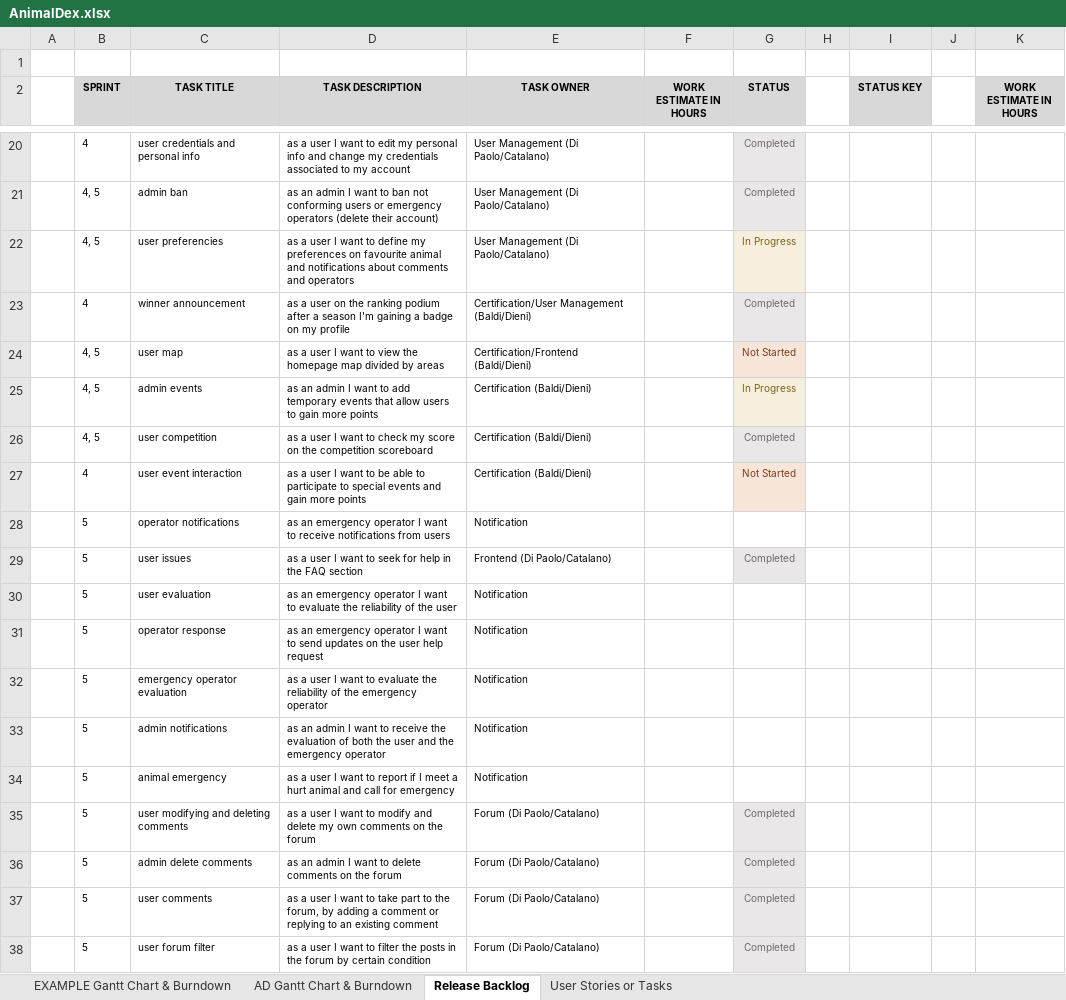
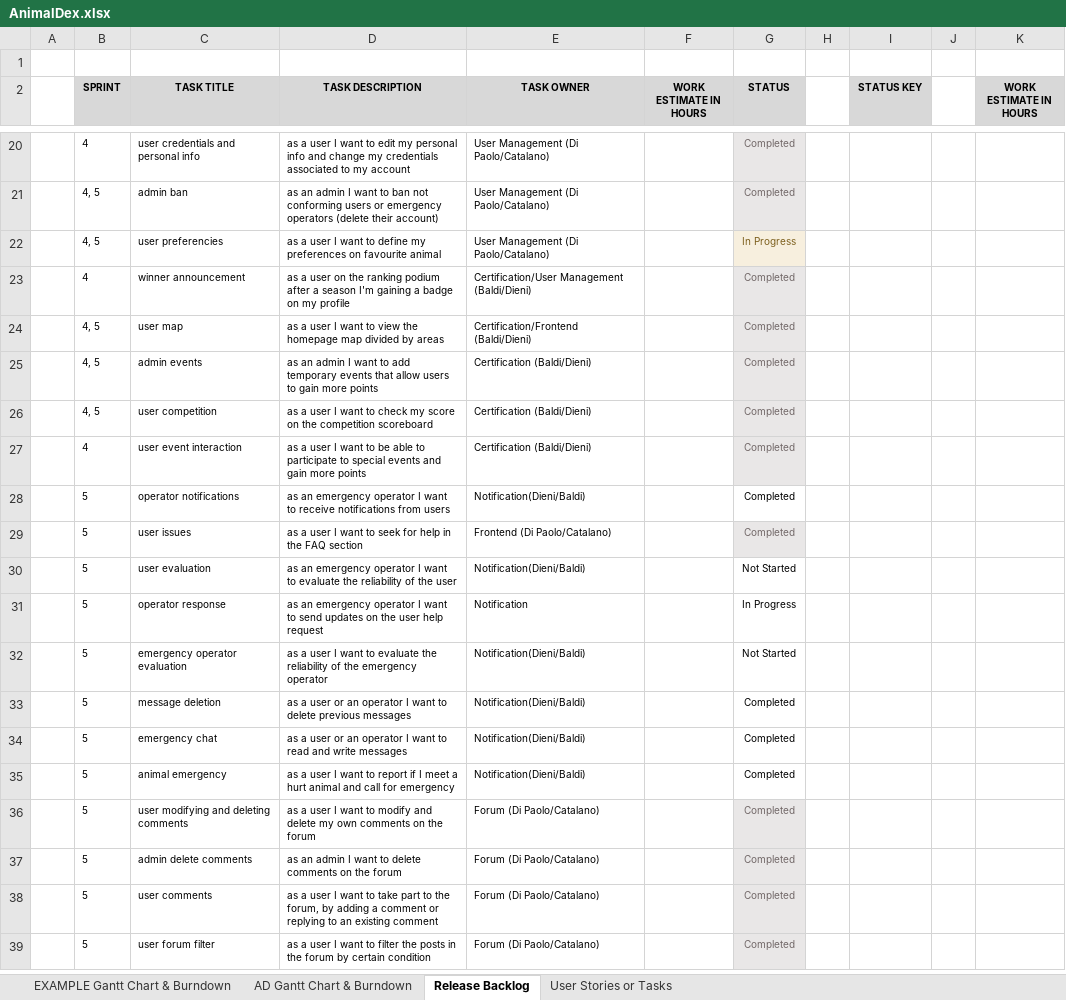
Before and after one commit to Neutrino6/AnimalDex, an Excel workbook: docs/AnimalDex.xlsx, sheet Release Backlog, drawn as a sheet; only a part is shown, gaps mark what is left out; values as stored, in another font and other column widths than the file's, no borders; conditional formats and table styles not drawn; removed rows and columns are numbered as before the commit, all else as after; the diff names each change by its address in the sheet, - before the commit and + after, or states it on an @@ line.

Commit message:
update backlog

```diff
--- a/docs/AnimalDex.xlsx (sheet Release Backlog)
+++ b/docs/AnimalDex.xlsx (sheet Release Backlog)
-D22 (TASK DESCRIPTION): …favourite animal and notifications about comments and operators
+D22 (TASK DESCRIPTION): …favourite animal
-G24 (STATUS): Not Started
+G24 (STATUS): Completed
-G24 text colour: #7B3C16
+G24 text colour: #716767
-G25 (STATUS): In Progress
+G25 (STATUS): Completed
-G25 text colour: #7C5F1D
+G25 text colour: #716767
-G27 (STATUS): Not Started
+G27 (STATUS): Completed
-G27 text colour: #7B3C16
+G27 text colour: #716767
-E28 (TASK OWNER): Notification
+E28 (TASK OWNER): Notification(Dieni/Baldi)
-G28 (STATUS): (empty)
+G28 (STATUS): Completed
-E30 (TASK OWNER): Notification
+E30 (TASK OWNER): Notification(Dieni/Baldi)
-G30 (STATUS): (empty)
+G30 (STATUS): Not Started
-G31 (STATUS): (empty)
+G31 (STATUS): In Progress
-E32 (TASK OWNER): Notification
+E32 (TASK OWNER): Notification(Dieni/Baldi)
-G32 (STATUS): (empty)
+G32 (STATUS): Not Started
-row 33:  | 5 | admin notifications | as an admin I want to receive the evaluation of both the user and the emergency operator | Notification
+row 33:  | 5 | message deletion | as a user or an operator I want to delete previous messages | Notification(Dieni/Baldi) |  | Completed
+row 34:  | 5 | emergency chat | as a user or an operator I want to read and write messages | Notification(Dieni/Baldi) |  | Completed
-E35 (TASK OWNER): Notification
+E35 (TASK OWNER): Notification(Dieni/Baldi)
-G35 (STATUS): (empty)
+G35 (STATUS): Completed
```
Also changed, not shown: sheet User Stories or Tasks, sheet AD Gantt Chart & Burndown, formulas that keep their value, charts or pictures, 1 other file.
